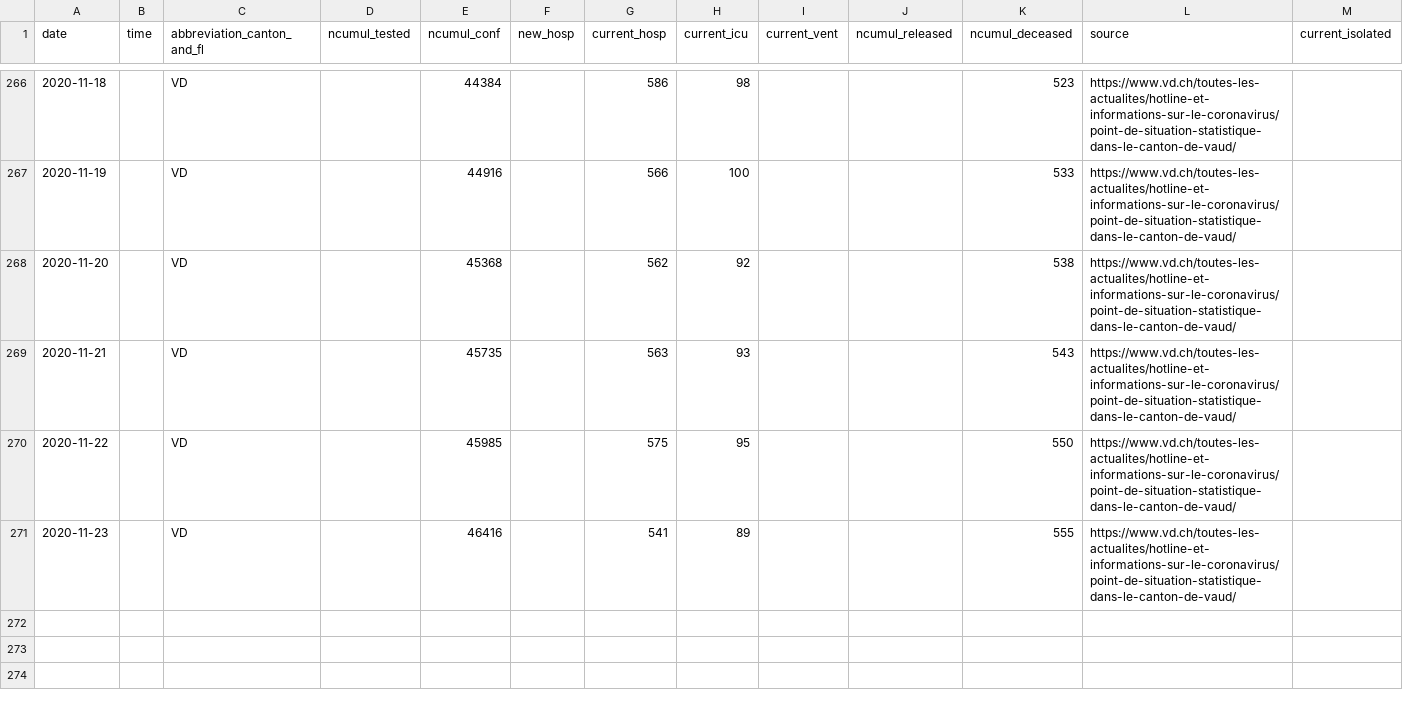
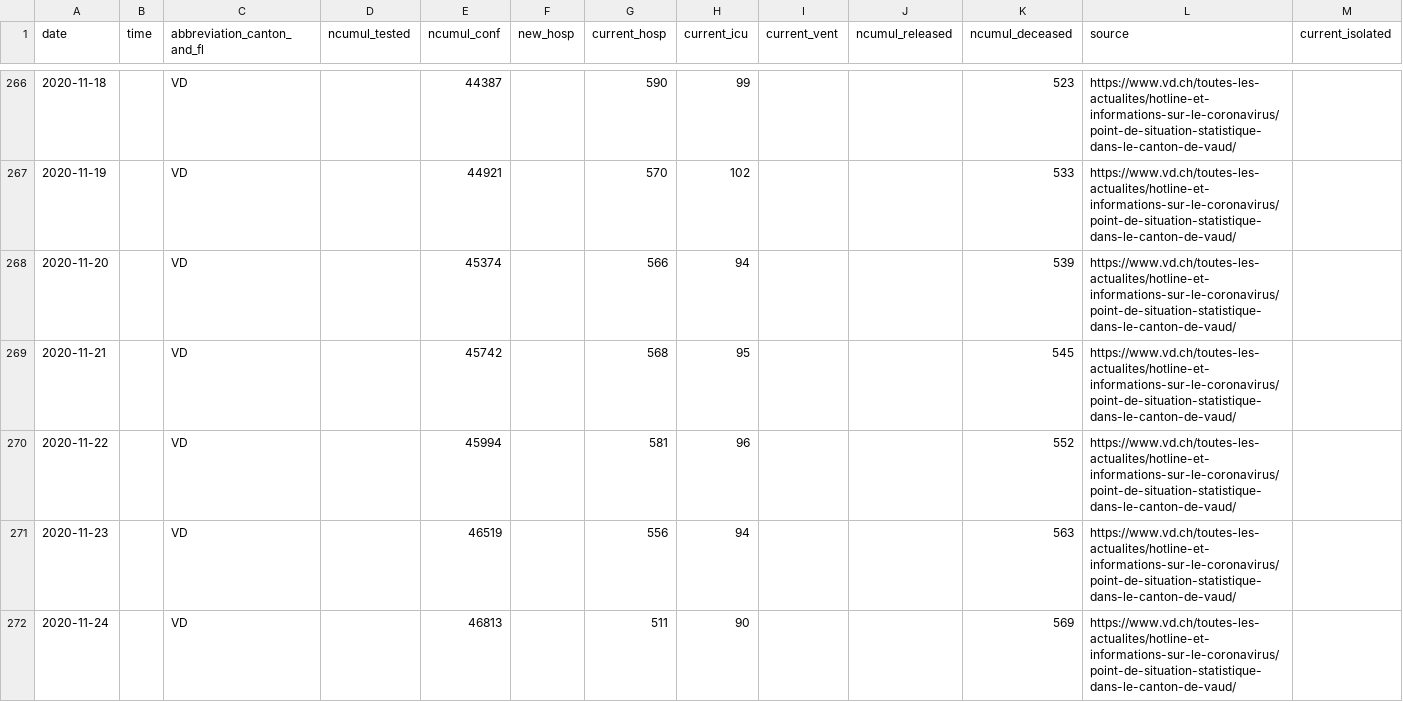
Before and after one commit to openZH/covid_19, a CSV file: fallzahlen_kanton_total_csv_v2/COVID19_Fallzahlen_Kanton_VD_total.csv, drawn as a sheet; only a part is shown, gaps mark what is left out; rows hold the shown columns only; the diff covers the shown part only; the diff names each change by its address in the sheet, - before the commit and + after, or states it on an @@ line.

```diff
--- a/fallzahlen_kanton_total_csv_v2/COVID19_Fallzahlen_Kanton_VD_total.csv
+++ b/fallzahlen_kanton_total_csv_v2/COVID19_Fallzahlen_Kanton_VD_total.csv
-E266 (ncumul_conf): 44384
+E266 (ncumul_conf): 44387
-G266 (current_hosp): 586
+G266 (current_hosp): 590
-H266 (current_icu): 98
+H266 (current_icu): 99
-E267 (ncumul_conf): 44916
+E267 (ncumul_conf): 44921
-G267 (current_hosp): 566
+G267 (current_hosp): 570
-H267 (current_icu): 100
+H267 (current_icu): 102
-E268 (ncumul_conf): 45368
+E268 (ncumul_conf): 45374
-G268 (current_hosp): 562
+G268 (current_hosp): 566
-H268 (current_icu): 92
+H268 (current_icu): 94
-K268 (ncumul_deceased): 538
+K268 (ncumul_deceased): 539
-E269 (ncumul_conf): 45735
+E269 (ncumul_conf): 45742
-G269 (current_hosp): 563
+G269 (current_hosp): 568
-H269 (current_icu): 93
+H269 (current_icu): 95
-K269 (ncumul_deceased): 543
+K269 (ncumul_deceased): 545
-E270 (ncumul_conf): 45985
+E270 (ncumul_conf): 45994
-G270 (current_hosp): 575
+G270 (current_hosp): 581
-H270 (current_icu): 95
+H270 (current_icu): 96
-K270 (ncumul_deceased): 550
+K270 (ncumul_deceased): 552
-E271 (ncumul_conf): 46416
+E271 (ncumul_conf): 46519
-G271 (current_hosp): 541
+G271 (current_hosp): 556
-H271 (current_icu): 89
+H271 (current_icu): 94
-K271 (ncumul_deceased): 555
+K271 (ncumul_deceased): 563
+row 272: 2020-11-24 |  | VD |  | 46813 |  | 511 | 90 |  |  | 569 | https://www.vd.ch/toutes-les-actualites/hotline-et-informations-sur-le-coronavirus/point-de-situation-statistique-dans-le-canton-de-vaud/
```
Also changed, not shown: 65 edited cells elsewhere in this file.
